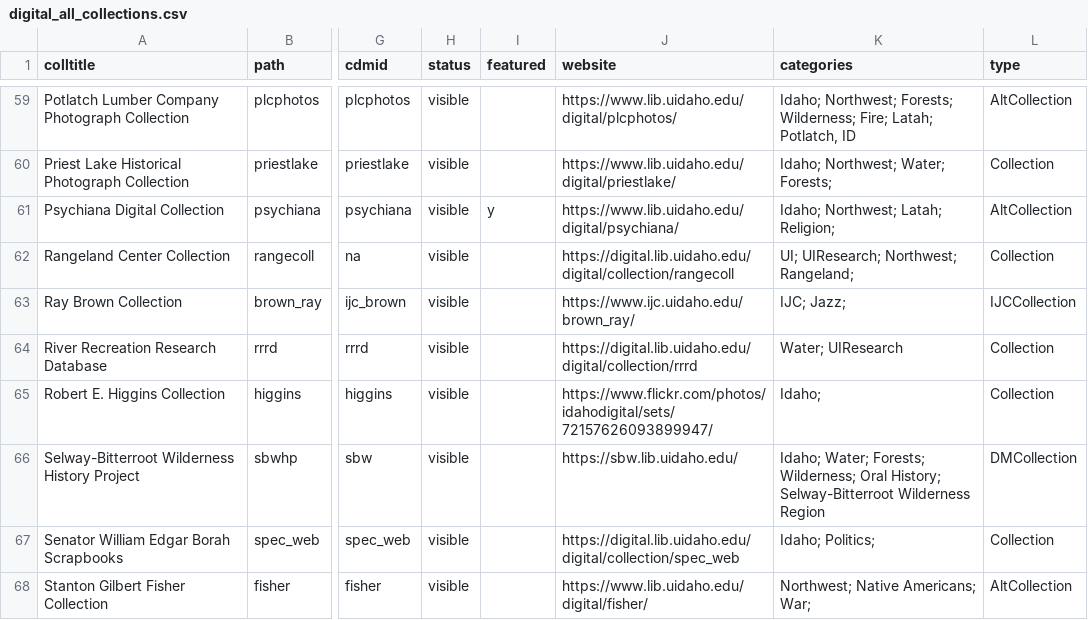
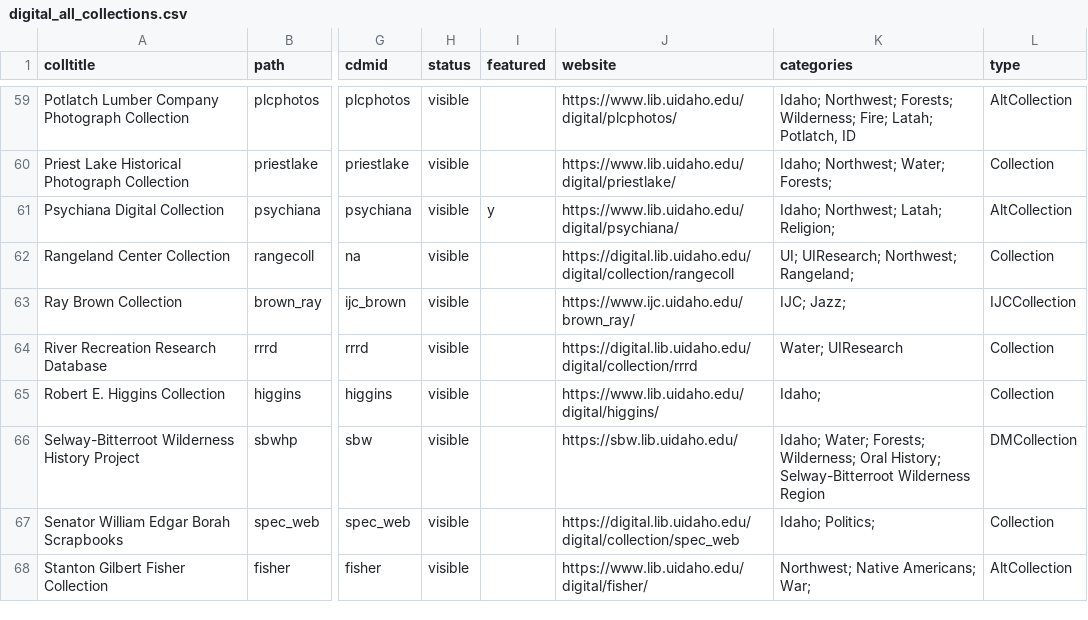
Before and after one commit to uidaholib/digital_source, a CSV file: _data/digital_all_collections.csv, drawn as a sheet; only a part is shown, gaps mark what is left out; the diff names each change by its address in the sheet, - before the commit and + after, or states it on an @@ line.

Commit message:
fix higgins link

```diff
--- a/_data/digital_all_collections.csv
+++ b/_data/digital_all_collections.csv
-J65 (website): https://www.flickr.com/photos/idahodigital/sets/72157626093899947/
+J65 (website): https://www.lib.uidaho.edu/digital/higgins/
```
